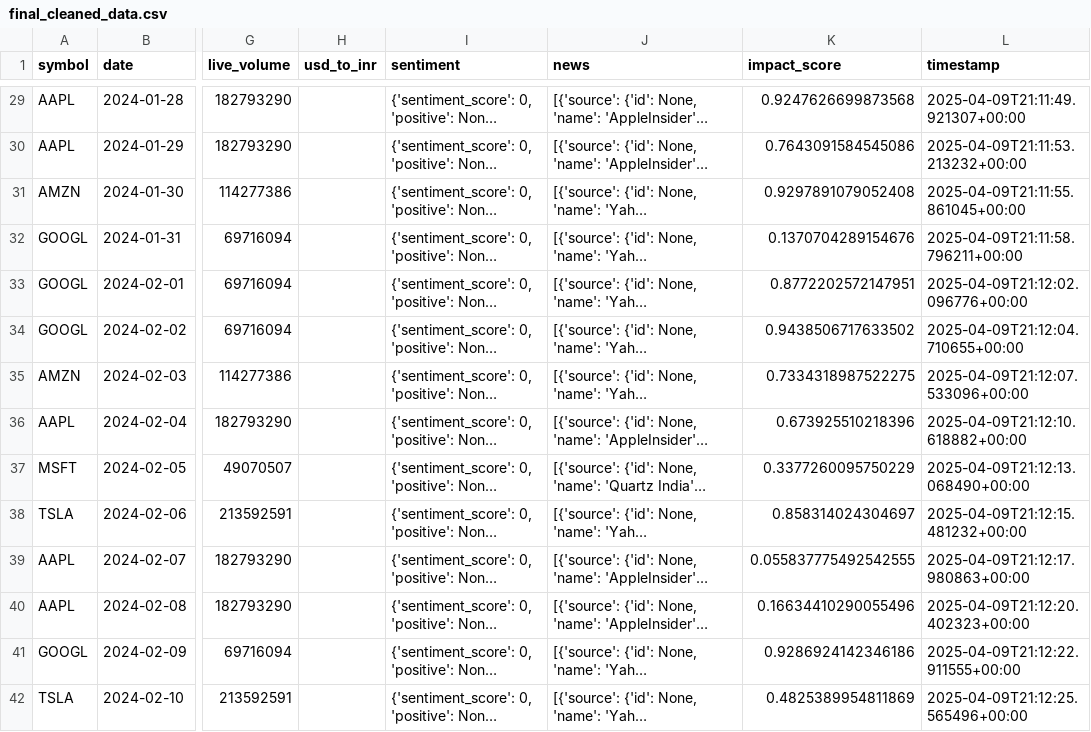
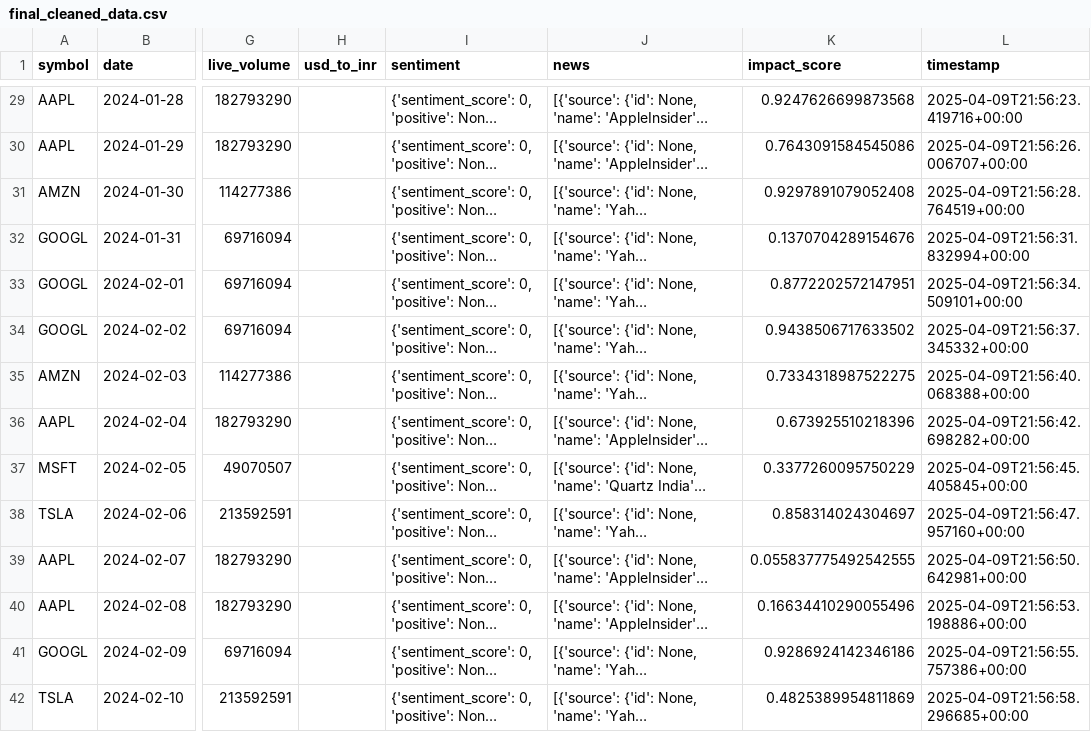
Before and after one commit to abdulsami975/etl-pipeline, a CSV file: output/final_cleaned_data.csv, drawn as a sheet; only a part is shown, gaps mark what is left out; long unchanged cells end in …; the diff covers the shown part only; the diff names each change by its address in the sheet, - before the commit and + after, or states it on an @@ line.

```diff
--- a/output/final_cleaned_data.csv
+++ b/output/final_cleaned_data.csv
-L29 (timestamp): 2025-04-09T21:11:49.921307+00:00
+L29 (timestamp): 2025-04-09T21:56:23.419716+00:00
-L30 (timestamp): 2025-04-09T21:11:53.213232+00:00
+L30 (timestamp): 2025-04-09T21:56:26.006707+00:00
-L31 (timestamp): 2025-04-09T21:11:55.861045+00:00
+L31 (timestamp): 2025-04-09T21:56:28.764519+00:00
-L32 (timestamp): 2025-04-09T21:11:58.796211+00:00
+L32 (timestamp): 2025-04-09T21:56:31.832994+00:00
-L33 (timestamp): 2025-04-09T21:12:02.096776+00:00
+L33 (timestamp): 2025-04-09T21:56:34.509101+00:00
-L34 (timestamp): 2025-04-09T21:12:04.710655+00:00
+L34 (timestamp): 2025-04-09T21:56:37.345332+00:00
-L35 (timestamp): 2025-04-09T21:12:07.533096+00:00
+L35 (timestamp): 2025-04-09T21:56:40.068388+00:00
-L36 (timestamp): 2025-04-09T21:12:10.618882+00:00
+L36 (timestamp): 2025-04-09T21:56:42.698282+00:00
-L37 (timestamp): 2025-04-09T21:12:13.068490+00:00
+L37 (timestamp): 2025-04-09T21:56:45.405845+00:00
-L38 (timestamp): 2025-04-09T21:12:15.481232+00:00
+L38 (timestamp): 2025-04-09T21:56:47.957160+00:00
-L39 (timestamp): 2025-04-09T21:12:17.980863+00:00
+L39 (timestamp): 2025-04-09T21:56:50.642981+00:00
-L40 (timestamp): 2025-04-09T21:12:20.402323+00:00
+L40 (timestamp): 2025-04-09T21:56:53.198886+00:00
-L41 (timestamp): 2025-04-09T21:12:22.911555+00:00
+L41 (timestamp): 2025-04-09T21:56:55.757386+00:00
-L42 (timestamp): 2025-04-09T21:12:25.565496+00:00
+L42 (timestamp): 2025-04-09T21:56:58.296685+00:00
```
Also changed, not shown: 132 edited cells elsewhere in this file, 1 other file.
